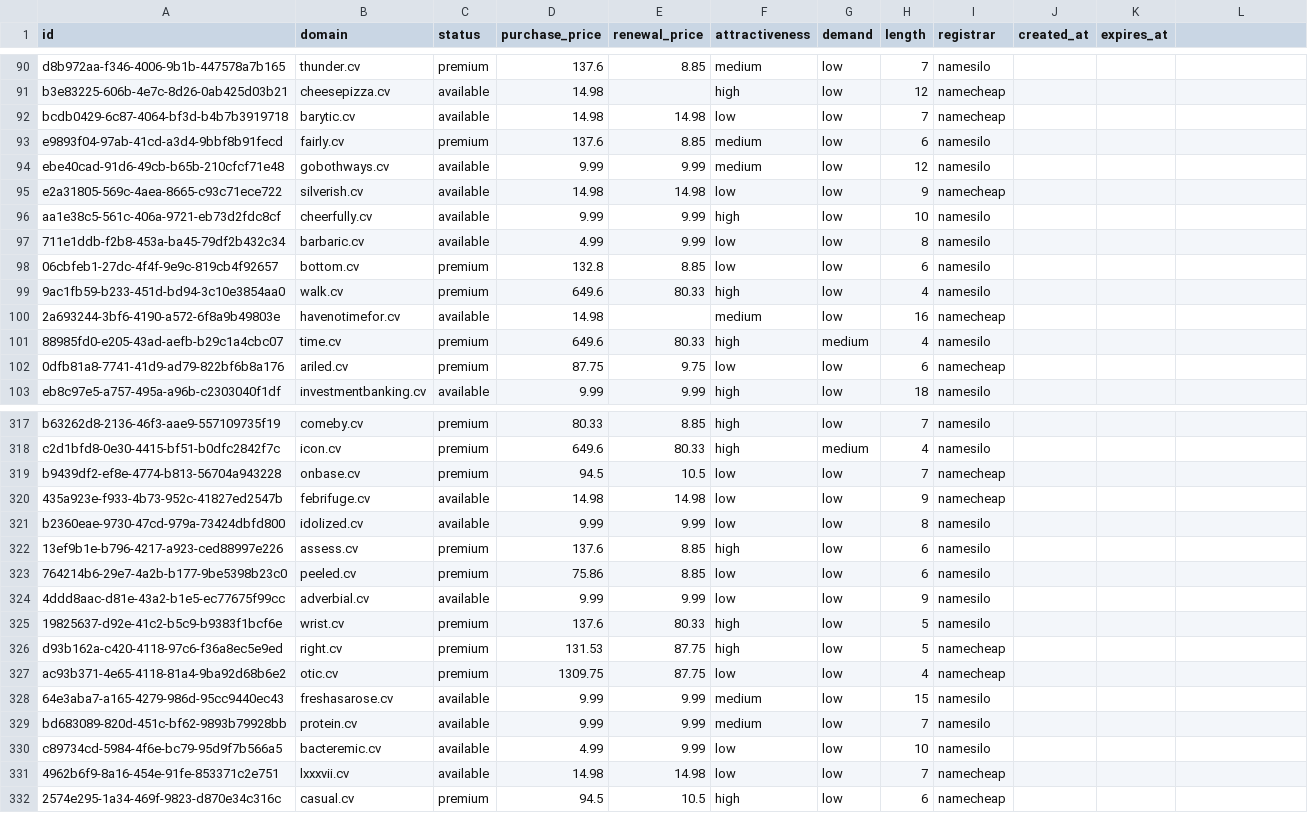
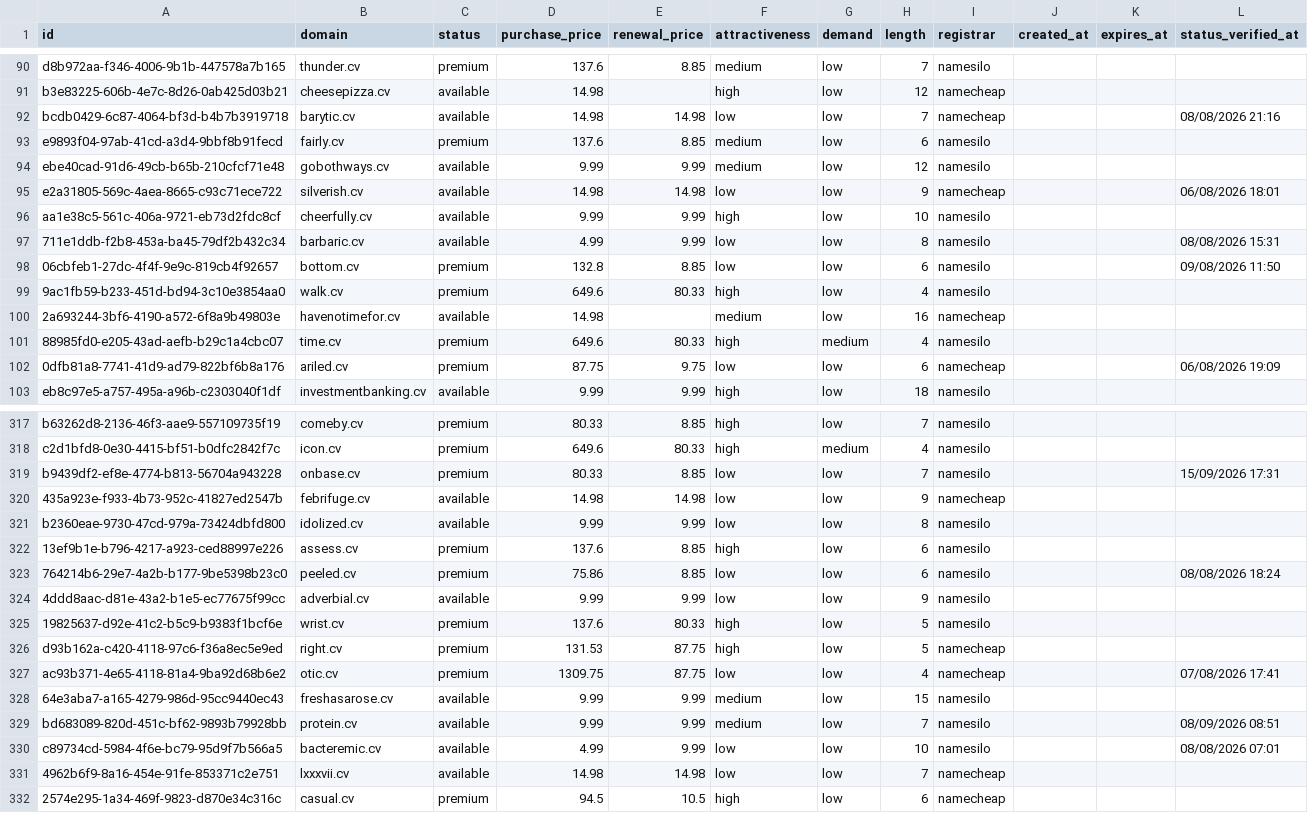
Before and after one commit to UniqueDomains/cv-oneword-domains, a CSV file: cv.csv, drawn as a sheet; only a part is shown, gaps mark what is left out; the diff covers the shown part only.

Commit message:
Domains update

```diff
--- a/cv.csv
+++ b/cv.csv
@@ -1 +1 @@
-id,domain,status,purchase_price,renewal_price,attractiveness,demand,length,registrar,created_at,expires_at
+id,domain,status,purchase_price,renewal_price,attractiveness,demand,length,registrar,created_at,expires_at,status_verified_at
@@ -92 +92 @@ b3e83225-606b-4e7c-8d26-0ab425d03b21,cheesepizza.cv,available,14.98,,high,low,12
-bcdb0429-6c87-4064-bf3d-b4b7b3919718,barytic.cv,available,14.98,14.98,low,low,7,namecheap,,
+bcdb0429-6c87-4064-bf3d-b4b7b3919718,barytic.cv,available,14.98,14.98,low,low,7,namecheap,,,08/08/2026 21:16
@@ -95 +95 @@ ebe40cad-91d6-49cb-b65b-210cfcf71e48,gobothways.cv,available,9.99,9.99,medium,lo
-e2a31805-569c-4aea-8665-c93c71ece722,silverish.cv,available,14.98,14.98,low,low,9,namecheap,,
+e2a31805-569c-4aea-8665-c93c71ece722,silverish.cv,available,14.98,14.98,low,low,9,namecheap,,,06/08/2026 18:01
@@ -97,2 +97,2 @@ aa1e38c5-561c-406a-9721-eb73d2fdc8cf,cheerfully.cv,available,9.99,9.99,high,low,
-711e1ddb-f2b8-453a-ba45-79df2b432c34,barbaric.cv,available,4.99,9.99,low,low,8,namesilo,,
-06cbfeb1-27dc-4f4f-9e9c-819cb4f92657,bottom.cv,premium,132.8,8.85,low,low,6,namesilo,,
+711e1ddb-f2b8-453a-ba45-79df2b432c34,barbaric.cv,available,4.99,9.99,low,low,8,namesilo,,,08/08/2026 15:31
+06cbfeb1-27dc-4f4f-9e9c-819cb4f92657,bottom.cv,premium,132.8,8.85,low,low,6,namesilo,,,09/08/2026 11:50
@@ -102 +102 @@ aa1e38c5-561c-406a-9721-eb73d2fdc8cf,cheerfully.cv,available,9.99,9.99,high,low,
-0dfb81a8-7741-41d9-ad79-822bf6b8a176,ariled.cv,premium,87.75,9.75,low,low,6,namecheap,,
+0dfb81a8-7741-41d9-ad79-822bf6b8a176,ariled.cv,premium,87.75,9.75,low,low,6,namecheap,,,06/08/2026 19:09
@@ -319 +319 @@ c2d1bfd8-0e30-4415-bf51-b0dfc2842f7c,icon.cv,premium,649.6,80.33,high,medium,4,n
-b9439df2-ef8e-4774-b813-56704a943228,onbase.cv,premium,94.5,10.5,low,low,7,namecheap,,
+b9439df2-ef8e-4774-b813-56704a943228,onbase.cv,premium,80.33,8.85,low,low,7,namesilo,,,15/09/2026 17:31
@@ -323 +323 @@ b2360eae-9730-47cd-979a-73424dbfd800,idolized.cv,available,9.99,9.99,low,low,8,n
-764214b6-29e7-4a2b-b177-9be5398b23c0,peeled.cv,premium,75.86,8.85,low,low,6,namesilo,,
+764214b6-29e7-4a2b-b177-9be5398b23c0,peeled.cv,premium,75.86,8.85,low,low,6,namesilo,,,08/08/2026 18:24
@@ -327 +327 @@ d93b162a-c420-4118-97c6-f36a8ec5e9ed,right.cv,premium,131.53,87.75,high,low,5,na
-ac93b371-4e65-4118-81a4-9ba92d68b6e2,otic.cv,premium,1309.75,87.75,low,low,4,namecheap,,
+ac93b371-4e65-4118-81a4-9ba92d68b6e2,otic.cv,premium,1309.75,87.75,low,low,4,namecheap,,,07/08/2026 17:41
@@ -329,2 +329,2 @@ ac93b371-4e65-4118-81a4-9ba92d68b6e2,otic.cv,premium,1309.75,87.75,low,low,4,nam
-bd683089-820d-451c-bf62-9893b79928bb,protein.cv,available,9.99,9.99,medium,low,7,namesilo,,
-c89734cd-5984-4f6e-bc79-95d9f7b566a5,bacteremic.cv,available,4.99,9.99,low,low,10,namesilo,,
+bd683089-820d-451c-bf62-9893b79928bb,protein.cv,available,9.99,9.99,medium,low,7,namesilo,,,08/09/2026 08:51
+c89734cd-5984-4f6e-bc79-95d9f7b566a5,bacteremic.cv,available,4.99,9.99,low,low,10,namesilo,,,08/08/2026 07:01
```
Also changed, not shown: 136 edited cells elsewhere in this file, 6 other files.
